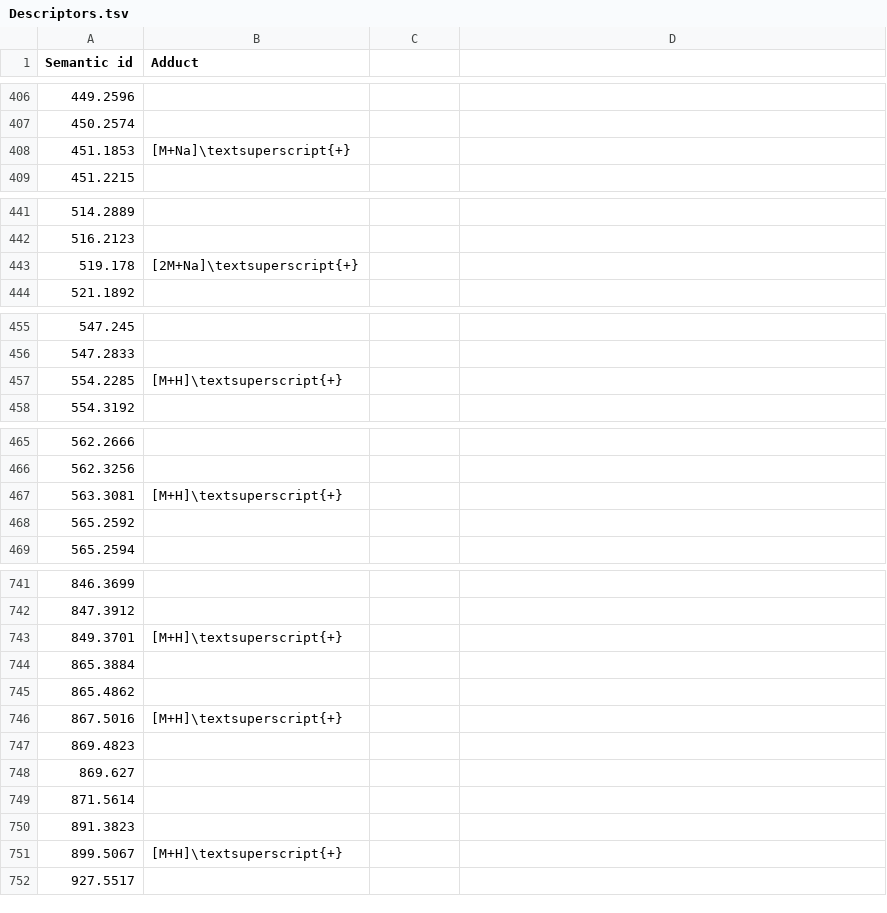
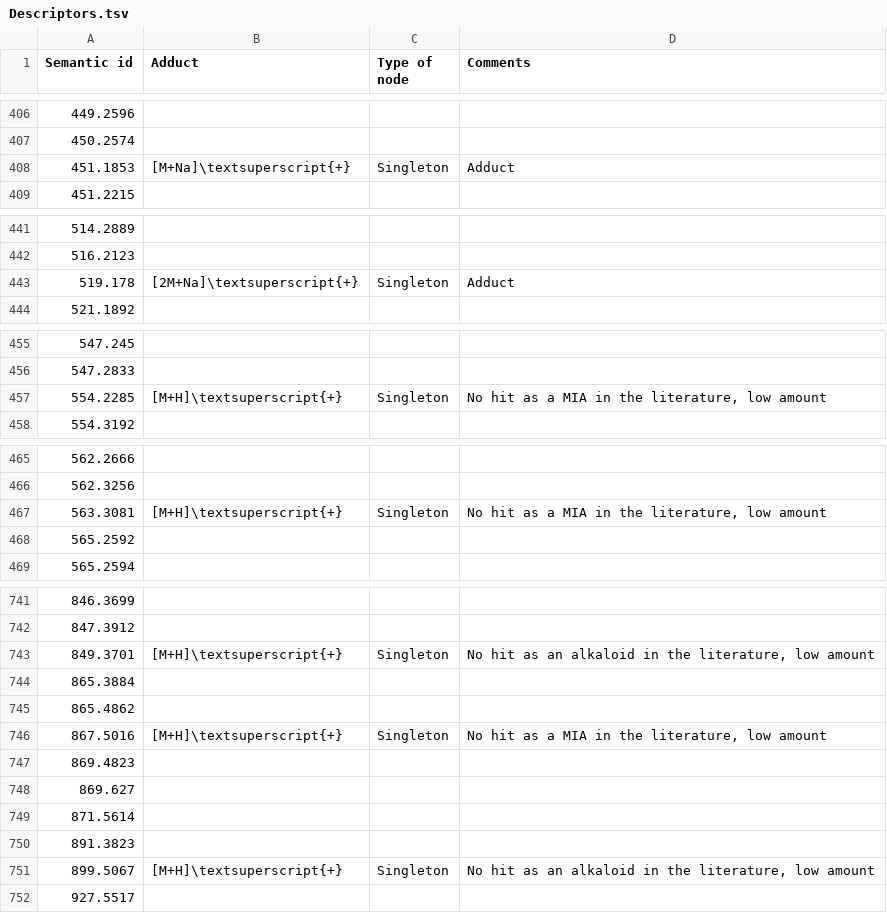
Before and after one commit to MejriY/MS2DECIDE_article_data, a TSV file: Pleiocarpa case/Descriptors.tsv, drawn as a sheet; only a part is shown, gaps mark what is left out; the diff covers the shown part only.

Commit message:
Mehdi more descriptors

```diff
--- a/Pleiocarpa case/Descriptors.tsv
+++ b/Pleiocarpa case/Descriptors.tsv
@@ -1 +1 @@
-Semantic id	Adduct
+Semantic id	Adduct	Type of node	Comments
@@ -408 +408 @@ Semantic id	Adduct
-451.1853	[M+Na]\textsuperscript{+}
+451.1853	[M+Na]\textsuperscript{+}	Singleton	Adduct
@@ -443 +443 @@ Semantic id	Adduct
-519.178	[2M+Na]\textsuperscript{+}
+519.178	[2M+Na]\textsuperscript{+}	Singleton	Adduct
@@ -457 +457 @@ Semantic id	Adduct
-554.2285	[M+H]\textsuperscript{+}
+554.2285	[M+H]\textsuperscript{+}	Singleton	No hit as a MIA in the literature, low amount
@@ -467 +467 @@ Semantic id	Adduct
-563.3081	[M+H]\textsuperscript{+}
+563.3081	[M+H]\textsuperscript{+}	Singleton	No hit as a MIA in the literature, low amount
@@ -743 +743 @@ Semantic id	Adduct
-849.3701	[M+H]\textsuperscript{+}
+849.3701	[M+H]\textsuperscript{+}	Singleton	No hit as an alkaloid in the literature, low amount
@@ -746 +746 @@ Semantic id	Adduct
-867.5016	[M+H]\textsuperscript{+}
+867.5016	[M+H]\textsuperscript{+}	Singleton	No hit as a MIA in the literature, low amount
@@ -751 +751 @@ Semantic id	Adduct
-899.5067	[M+H]\textsuperscript{+}
+899.5067	[M+H]\textsuperscript{+}	Singleton	No hit as an alkaloid in the literature, low amount
```
Also changed, not shown: 6 edited cells elsewhere in this file.
